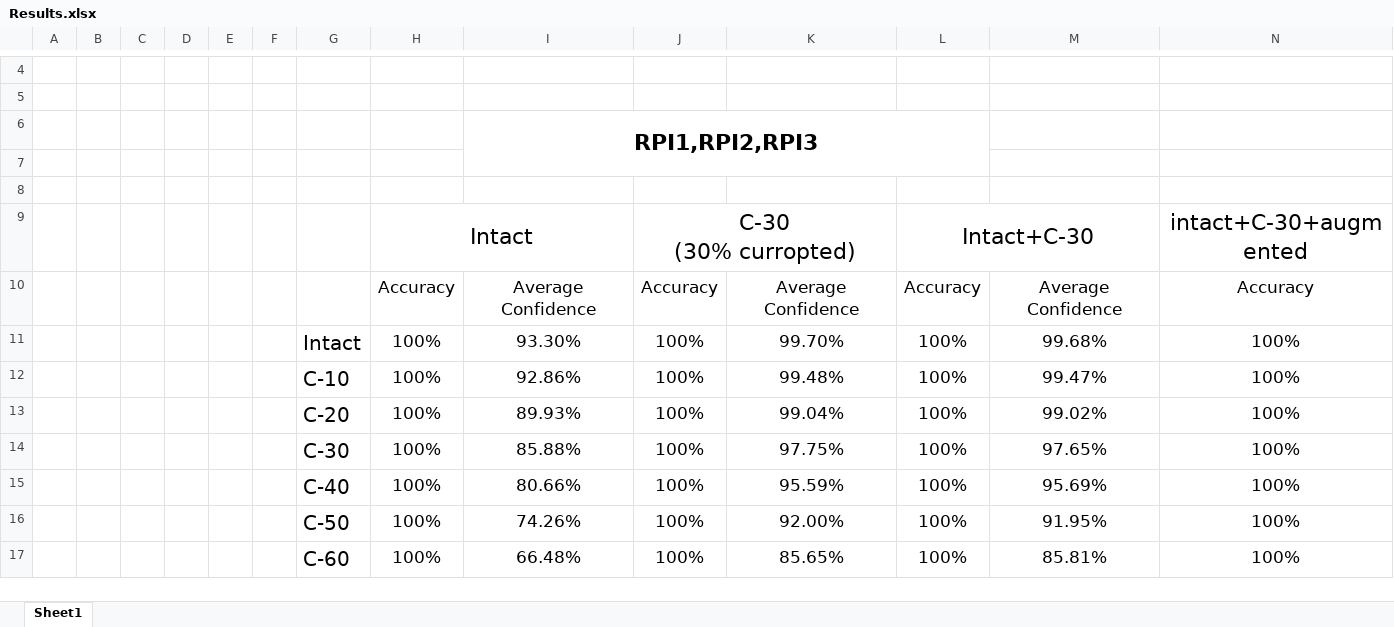
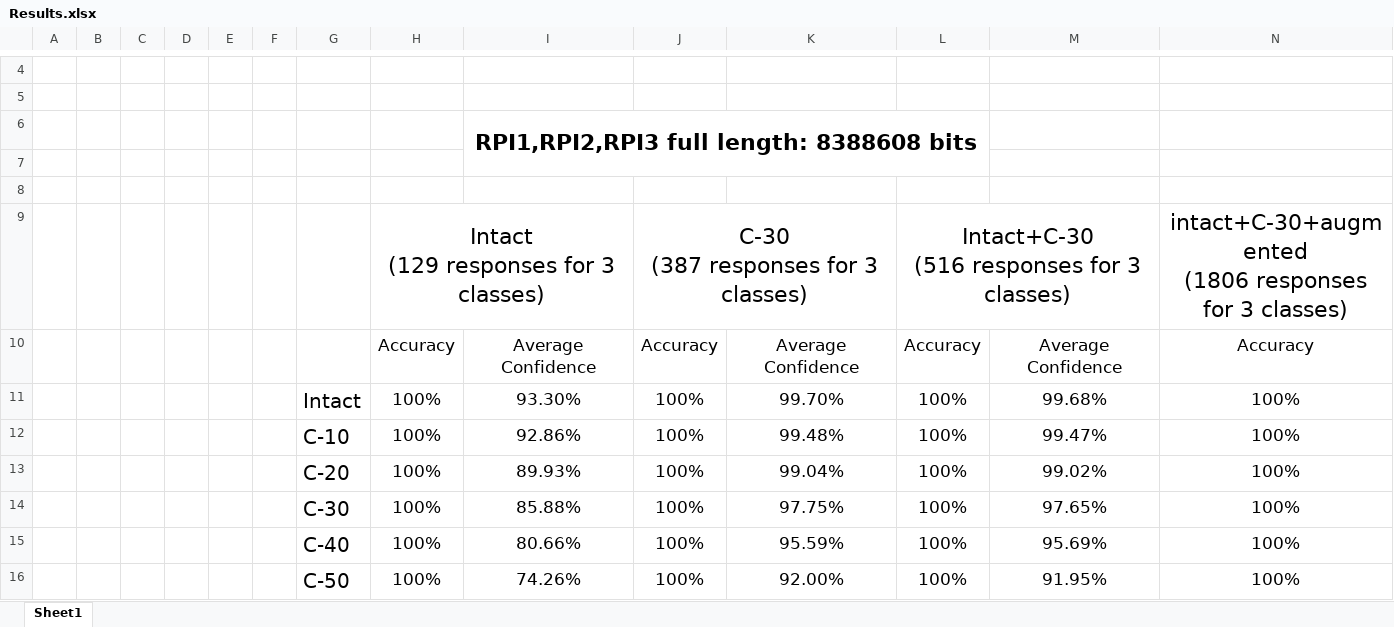
Before and after one commit to moeIsAwesome/puf-auth-ml, an Excel workbook: reports/Results.xlsx, sheet Sheet1, drawn as a sheet; only a part is shown, gaps mark what is left out; the shorter side is filled out with more unchanged rows; values as stored, in another font and other column widths than the file's, no borders; charts and pictures not drawn; removed rows and columns are numbered as before the commit, all else as after; rows hold the shown columns only; ↵ is a line break in a cell; the diff names each change by its address in the sheet, - before the commit and + after, or states it on an @@ line.

Commit message:
update results

```diff
--- a/reports/Results.xlsx (sheet Sheet1)
+++ b/reports/Results.xlsx (sheet Sheet1)
-I6: RPI1,RPI2,RPI3
+I6: RPI1,RPI2,RPI3 full length: 8388608 bits
-row 9:  |  |  |  |  |  |  | Intact |  | C-30 ↵ (30% curropted) |  | Intact+C-30 |  | intact+C-30+augmented
+row 9:  |  |  |  |  |  |  | Intact ↵ (129 responses for 3 classes) |  | C-30 ↵ (387 responses for 3 classes) |  | Intact+C-30 ↵ (516 responses for 3 classes) |  | intact+C-30+augmented ↵ (1806 responses for 3 classes)
```
Also changed, not shown: 5 other files.
